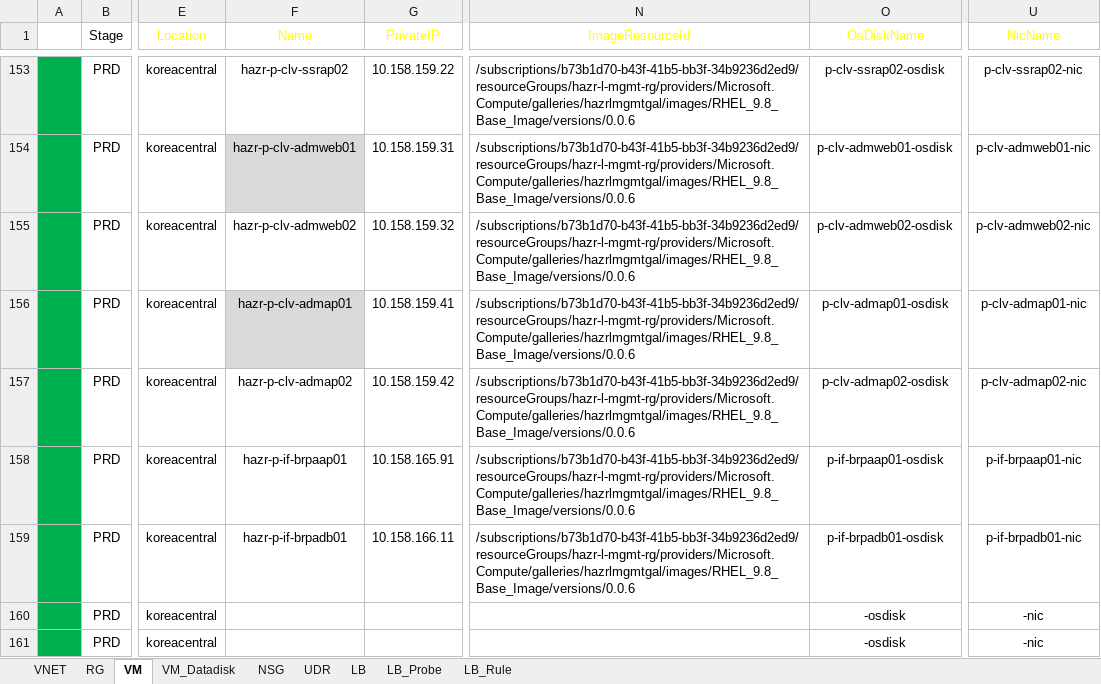
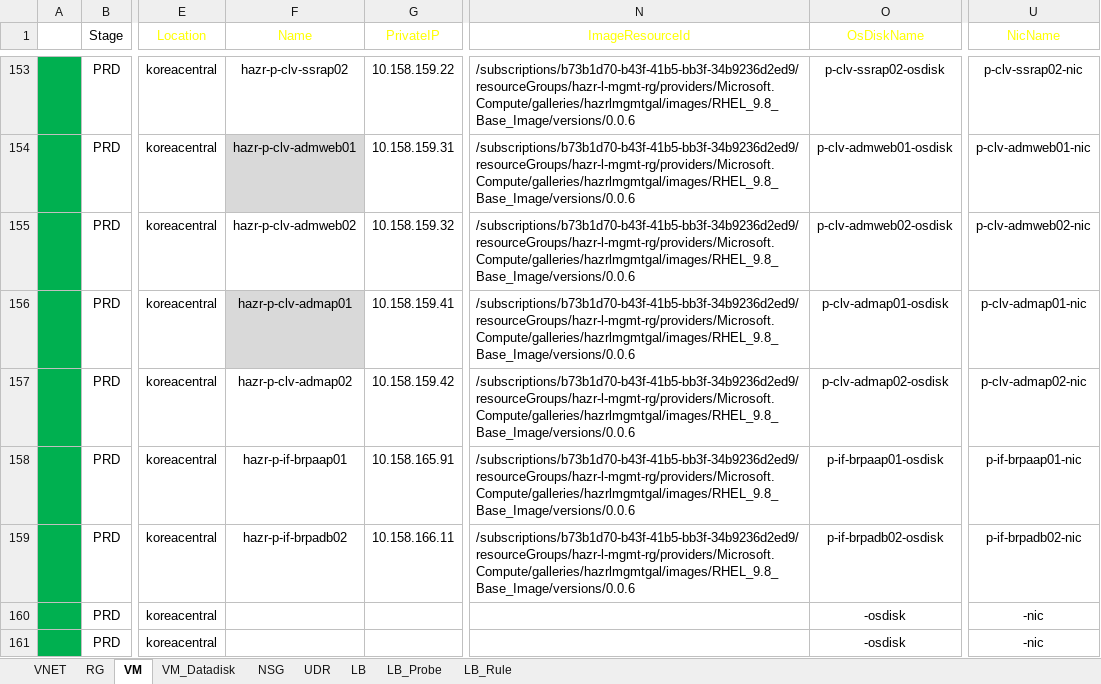
Before and after one commit to skpaek-git/hgi_resourceDeploy, an Excel workbook: 서버정보/20261001_리소스배포_운영.xlsx, sheet VM, drawn as a sheet; only a part is shown, gaps mark what is left out; values as stored, in another font and other column widths than the file's, no borders; table styles not drawn; the diff names each change by its address in the sheet, - before the commit and + after, or states it on an @@ line.

```diff
--- a/서버정보/20261001_리소스배포_운영.xlsx (sheet VM)
+++ b/서버정보/20261001_리소스배포_운영.xlsx (sheet VM)
-F159 (Name): hazr-p-if-brpadb01
+F159 (Name): hazr-p-if-brpadb02
-O159 (OsDiskName): p-if-brpadb01-osdisk
+O159 (OsDiskName): p-if-brpadb02-osdisk
-U159 (NicName): p-if-brpadb01-nic
+U159 (NicName): p-if-brpadb02-nic
```
Also changed, not shown: sheet NSG, sheet VM_Datadisk.
